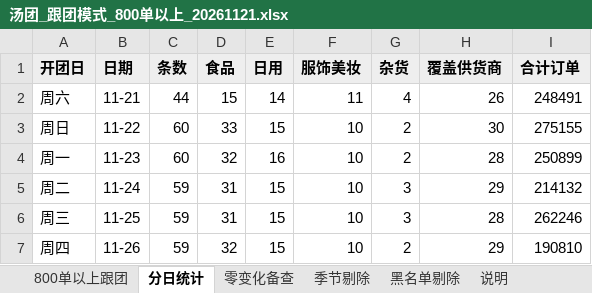
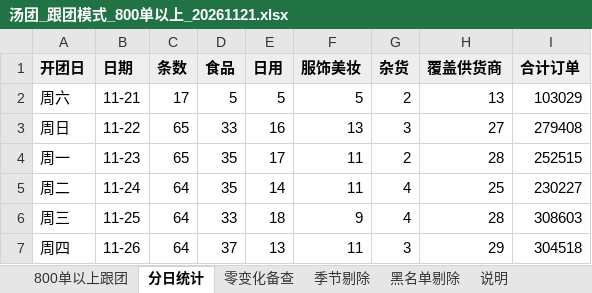
Before and after one commit to Harrydmyh/qjl, an Excel workbook: 周报/汤团_跟团模式_800单以上_20261121.xlsx, sheet 分日统计, drawn as a sheet; only a part is shown; values as stored, in another font and other column widths than the file's, no borders; the diff covers the shown part only; the diff names each change by its address in the sheet, - before the commit and + after, or states it on an @@ line.

```diff
--- a/周报/汤团_跟团模式_800单以上_20261121.xlsx (sheet 分日统计)
+++ b/周报/汤团_跟团模式_800单以上_20261121.xlsx (sheet 分日统计)
-C2 (条数): 44
+C2 (条数): 17
-D2 (食品): 15
+D2 (食品): 5
-E2 (日用): 14
+E2 (日用): 5
-F2 (服饰美妆): 11
+F2 (服饰美妆): 5
-G2 (杂货): 4
+G2 (杂货): 2
-H2 (覆盖供货商): 26
+H2 (覆盖供货商): 13
-I2 (合计订单): 248491
+I2 (合计订单): 103029
-C3:C4 (条数): 60
+C3:C4 (条数): 65
-E3 (日用): 15
+E3 (日用): 16
-F3 (服饰美妆): 10
+F3 (服饰美妆): 13
-G3 (杂货): 2
+G3 (杂货): 3
-H3 (覆盖供货商): 30
+H3 (覆盖供货商): 27
-I3 (合计订单): 275155
+I3 (合计订单): 279408
-D4 (食品): 32
+D4 (食品): 35
-E4 (日用): 16
+E4 (日用): 17
-F4:F5 (服饰美妆): 10
+F4:F5 (服饰美妆): 11
-I4 (合计订单): 250899
+I4 (合计订单): 252515
-C5:C7 (条数): 59
+C5:C7 (条数): 64
-D5 (食品): 31
+D5 (食品): 35
-E5 (日用): 15
+E5 (日用): 14
-G5:G6 (杂货): 3
+G5:G6 (杂货): 4
-H5 (覆盖供货商): 29
+H5 (覆盖供货商): 25
-I5 (合计订单): 214132
+I5 (合计订单): 230227
-D6 (食品): 31
+D6 (食品): 33
-E6 (日用): 15
+E6 (日用): 18
-F6 (服饰美妆): 10
+F6 (服饰美妆): 9
-I6 (合计订单): 262246
+I6 (合计订单): 308603
-D7 (食品): 32
+D7 (食品): 37
-E7 (日用): 15
+E7 (日用): 13
-F7 (服饰美妆): 10
+F7 (服饰美妆): 11
-G7 (杂货): 2
+G7 (杂货): 3
-I7 (合计订单): 190810
+I7 (合计订单): 304518
```
Also changed, not shown: 13 edited cells elsewhere in this sheet, sheet 800单以上跟团, sheet 零变化备查, sheet 季节剔除, sheet 黑名单剔除, sheet 说明, 周报/汤团_帮卖模式_800单以上_20261121.xlsx, 1 other file.
